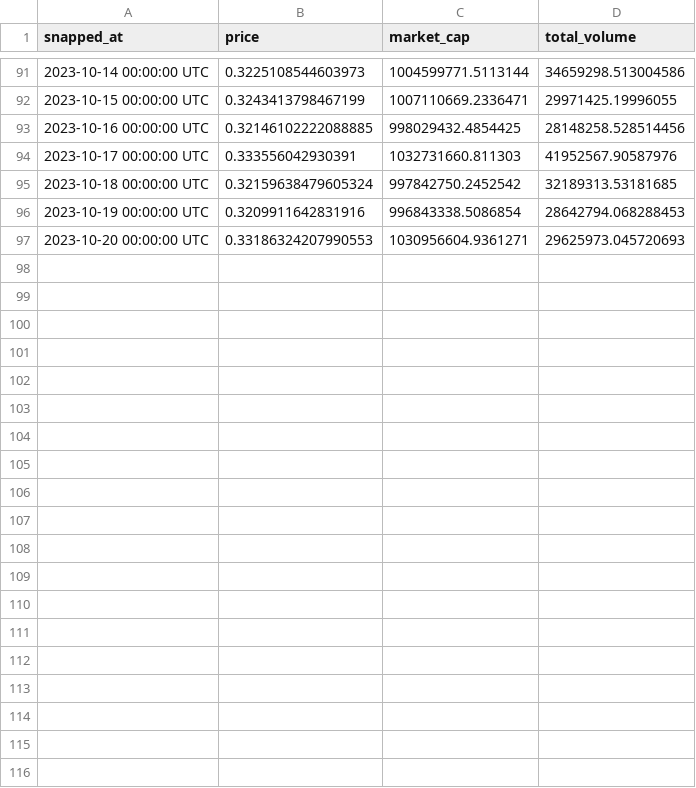
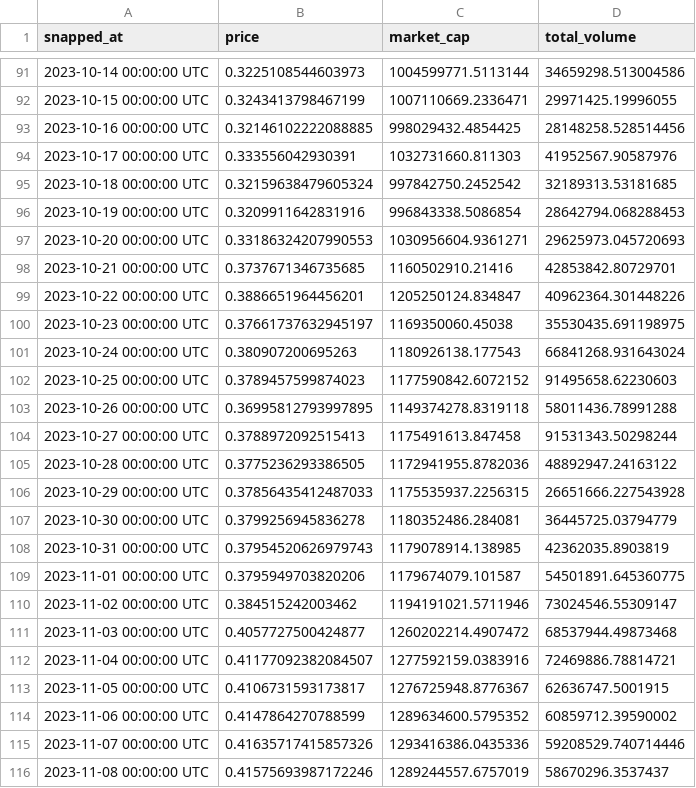
Before and after one commit to asardon/zll-backtests, a CSV file: mnt.csv, drawn as a sheet; only a part is shown, gaps mark what is left out.

```diff
--- a/mnt.csv
+++ b/mnt.csv
@@ -97 +97,20 @@ snapped_at,price,market_cap,total_volume
 2023-10-20 00:00:00 UTC,0.33186324207990553,1030956604.9361271,29625973.045720693
+2023-10-21 00:00:00 UTC,0.3737671346735685,1160502910.21416,42853842.80729701
+2023-10-22 00:00:00 UTC,0.3886651964456201,1205250124.834847,40962364.301448226
+2023-10-23 00:00:00 UTC,0.37661737632945197,1169350060.45038,35530435.691198975
+2023-10-24 00:00:00 UTC,0.380907200695263,1180926138.177543,66841268.931643024
+2023-10-25 00:00:00 UTC,0.3789457599874023,1177590842.6072152,91495658.62230603
+2023-10-26 00:00:00 UTC,0.36995812793997895,1149374278.8319118,58011436.78991288
+2023-10-27 00:00:00 UTC,0.3788972092515413,1175491613.847458,91531343.50298244
+2023-10-28 00:00:00 UTC,0.3775236293386505,1172941955.8782036,48892947.24163122
+2023-10-29 00:00:00 UTC,0.37856435412487033,1175535937.2256315,26651666.227543928
+2023-10-30 00:00:00 UTC,0.3799256945836278,1180352486.284081,36445725.03794779
+2023-10-31 00:00:00 UTC,0.37954520626979743,1179078914.138985,42362035.8903819
+2023-11-01 00:00:00 UTC,0.3795949703820206,1179674079.101587,54501891.645360775
+2023-11-02 00:00:00 UTC,0.384515242003462,1194191021.5711946,73024546.55309147
+2023-11-03 00:00:00 UTC,0.4057727500424877,1260202214.4907472,68537944.49873468
+2023-11-04 00:00:00 UTC,0.41177092382084507,1277592159.0383916,72469886.78814721
+2023-11-05 00:00:00 UTC,0.4106731593173817,1276725948.8776367,62636747.5001915
+2023-11-06 00:00:00 UTC,0.4147864270788599,1289634600.5795352,60859712.39590002
+2023-11-07 00:00:00 UTC,0.41635717415857326,1293416386.0435336,59208529.740714446
+2023-11-08 00:00:00 UTC,0.41575693987172246,1289244557.6757019,58670296.3537437
```
Also changed, not shown: 4 other files.
